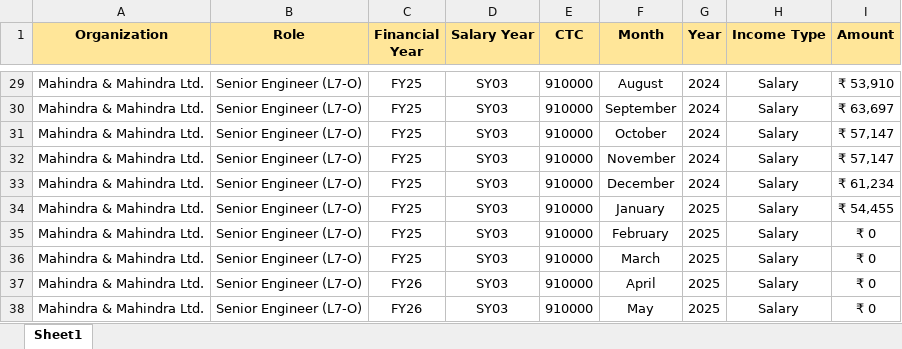
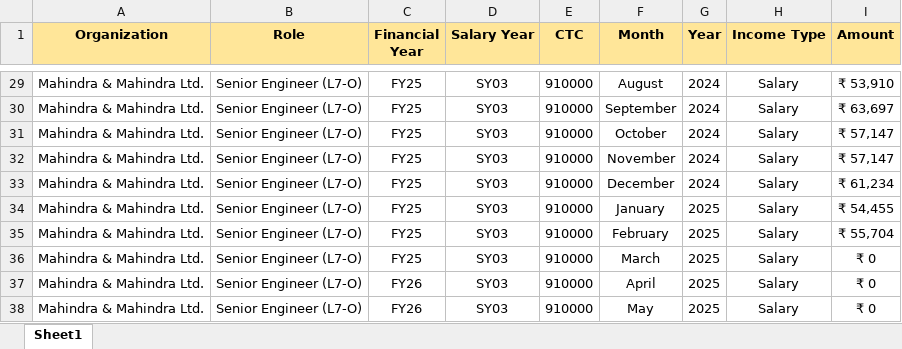
Before and after one commit to pechaathu/Stock_Analysis, an Excel workbook: Salary.xlsx, sheet Sheet1, drawn as a sheet; only a part is shown, gaps mark what is left out; values as stored, in another font and other column widths than the file's, no borders; the diff names each change by its address in the sheet, - before the commit and + after, or states it on an @@ line.

```diff
--- a/Salary.xlsx (sheet Sheet1)
+++ b/Salary.xlsx (sheet Sheet1)
-I35 (Amount): ₹ 0
+I35 (Amount): ₹ 55,704
```
Also changed, not shown: MutualFund_Database.xlsx, Stock_Database.xlsx.
